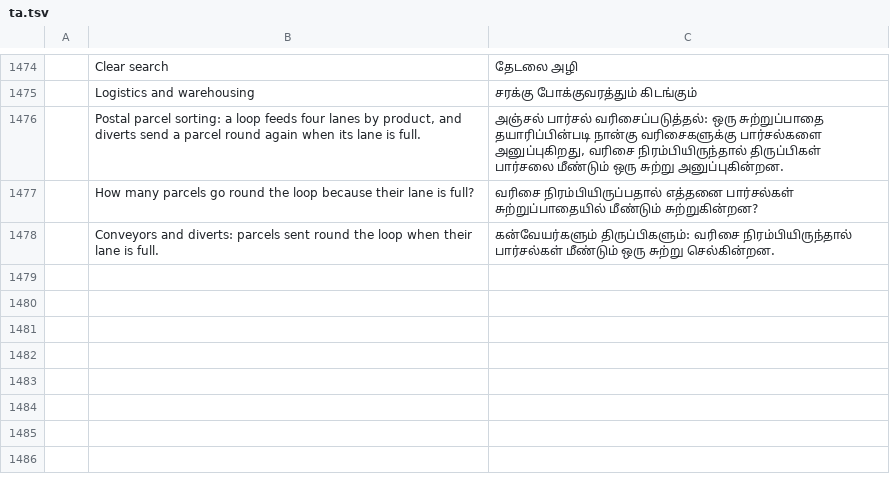
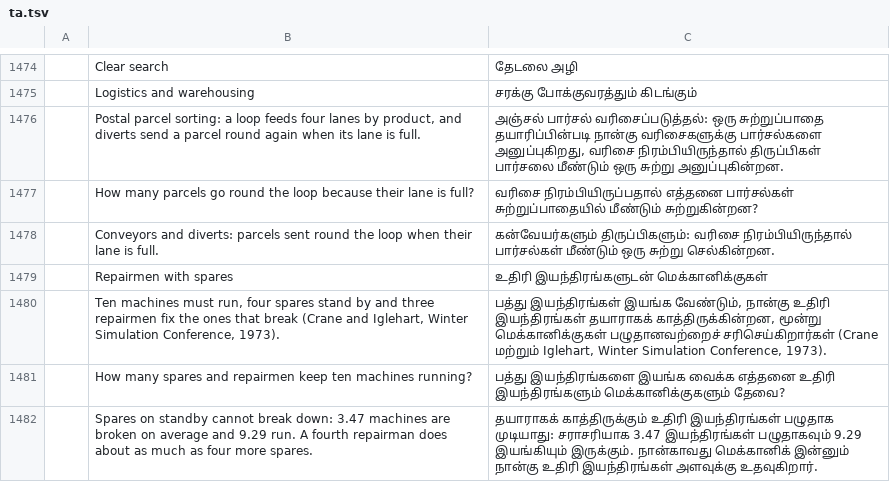
Before and after one commit to helenkwok/StochCraft, a TSV file: i18n/ta.tsv, drawn as a sheet; only a part is shown, gaps mark what is left out; the diff names each change by its address in the sheet, - before the commit and + after, or states it on an @@ line.

Commit message:
Repairmen with spares: an example checked against its birth-death chain
- Crane and Iglehart's repairman problem (Proceedings of the 1973 Winter Simulation Conference,
  pp. 269-270): ten machines must run, four spares on cold standby, three repairmen, failures at
  rate 1 and repairs at rate 4. A closed loop of 14 machines (starting contents) through a
  "Machines running" task of 10 units, whose queue holds the spares, and a "Repair" task of 3.
- engine/tests/examples.rs solves the chain of the number broken, checks it against the paper's
  Table 1 (E(X) 3.471, P(X > M) .306, P(X > S) .438, idle repairmen .678, ...), and checks the
  run: 3.4708 broken, repairmen busy 0.7741, 1.1485 waiting for a repairman and their wait by
  Little's law, 9.2894 running, 1.2398 spares waiting, 9.2894 repairs an hour.
- Scenarios with two or four repairmen and with no spares or eight, each exact from the same
  chain: a fourth repairman keeps 9.70 machines running, about as many as four more spares.
- A start page card (Manufacturing), rows in every catalog (machine-drafted, as i18n/README.md
  says), the user guide, and the ROADMAP entry moved from the planned examples to the built ones.

```diff
--- a/i18n/ta.tsv
+++ b/i18n/ta.tsv
+row 1479:  | Repairmen with spares | உதிரி இயந்திரங்களுடன் மெக்கானிக்குகள்
+row 1480:  | Ten machines must run, four spares stand by and three repairmen fix the ones that break (Crane and Iglehart, Winter Simulation Conference, 1973). | பத்து இயந்திரங்கள் இயங்க வேண்டும், நான்கு உதிரி இயந்திரங்கள் தயாராகக் காத்திருக்கின்றன, மூன்று மெக்கானிக்குகள் பழுதானவற்றைச் சரிசெய்கிறார்கள் (Crane மற்றும் Iglehart, Winter Simulation Conference, 1973).
+row 1481:  | How many spares and repairmen keep ten machines running? | பத்து இயந்திரங்களை இயங்க வைக்க எத்தனை உதிரி இயந்திரங்களும் மெக்கானிக்குகளும் தேவை?
+row 1482:  | Spares on standby cannot break down: 3.47 machines are broken on average and 9.29 run. A fourth repairman does about as much as four more spares. | தயாராகக் காத்திருக்கும் உதிரி இயந்திரங்கள் பழுதாக முடியாது: சராசரியாக 3.47 இயந்திரங்கள் பழுதாகவும் 9.29 இயங்கியும் இருக்கும். நான்காவது மெக்கானிக் இன்னும் நான்கு உதிரி இயந்திரங்கள் அளவுக்கு உதவுகிறார்.
```
Also changed, not shown: i18n/hi.tsv, i18n/ka.tsv, 49 other files.
